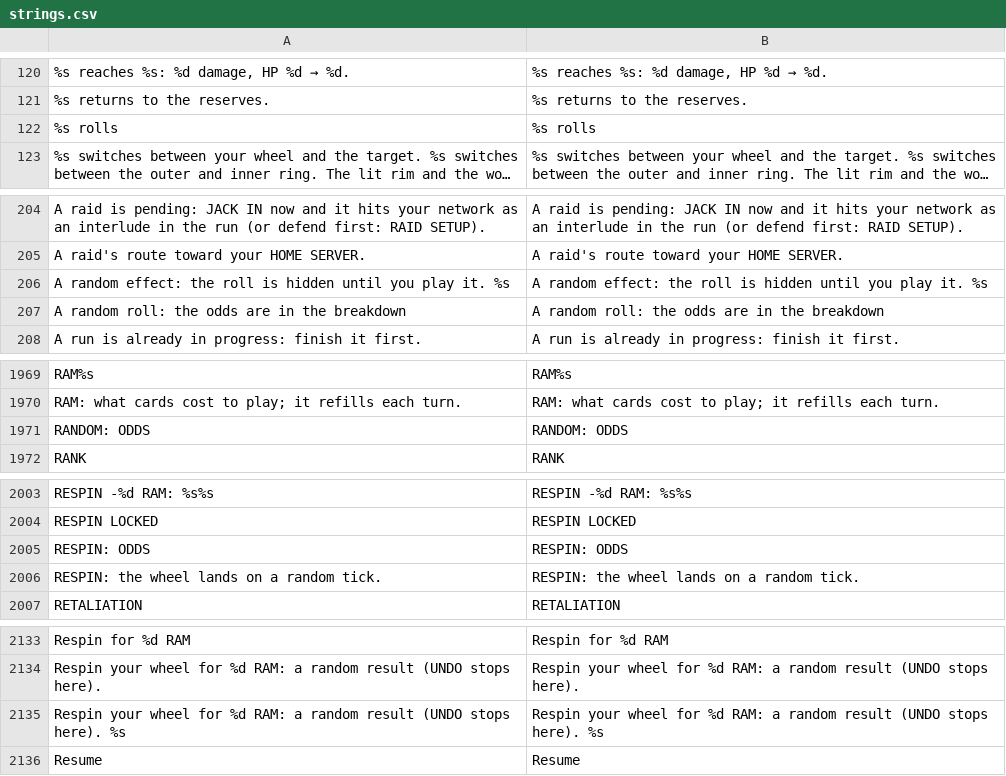
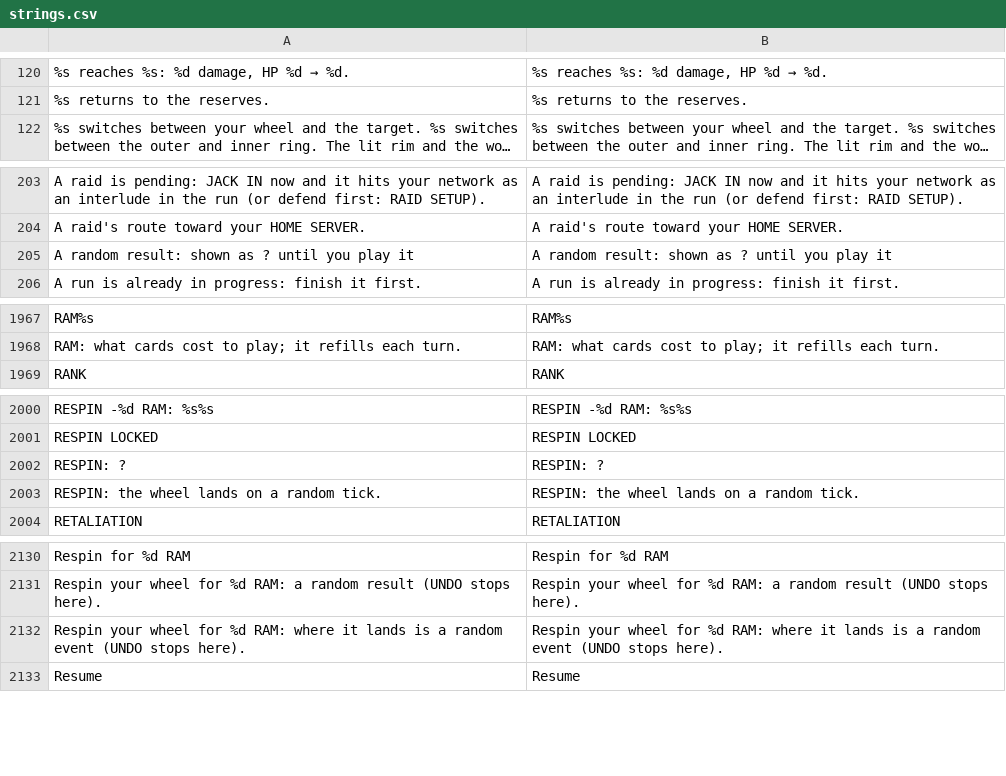
Before and after one commit to Noitues/REBEL_CELL, a CSV file: assets/text/strings.csv, drawn as a sheet; only a part is shown, gaps mark what is left out; long unchanged cells end in …; removed rows and columns are numbered as before the commit, all else as after; the diff covers the shown part only; the diff names each change by its address in the sheet, - before the commit and + after, or states it on an @@ line.

```diff
--- a/assets/text/strings.csv
+++ b/assets/text/strings.csv
-row 122: %s rolls | %s rolls
-row 206: A random effect: the roll is hidden until you play it. %s | A random effect: the roll is hidden until you play it. %s
-row 207: A random roll: the odds are in the breakdown | A random roll: the odds are in the breakdown
+row 205: A random result: shown as ? until you play it | A random result: shown as ? until you play it
-row 1971: RANDOM: ODDS | RANDOM: ODDS
-row 2005: RESPIN: ODDS | RESPIN: ODDS
+row 2002: RESPIN: ? | RESPIN: ?
-A2132: …%d RAM: a random result (UNDO stops here). %s
+A2132: …%d RAM: where it lands is a random event (UNDO stops here).
-B2132: …%d RAM: a random result (UNDO stops here). %s
+B2132: …%d RAM: where it lands is a random event (UNDO stops here).
```
Also changed, not shown: 1 added row and 1 removed row elsewhere in this file, 8 other files.
